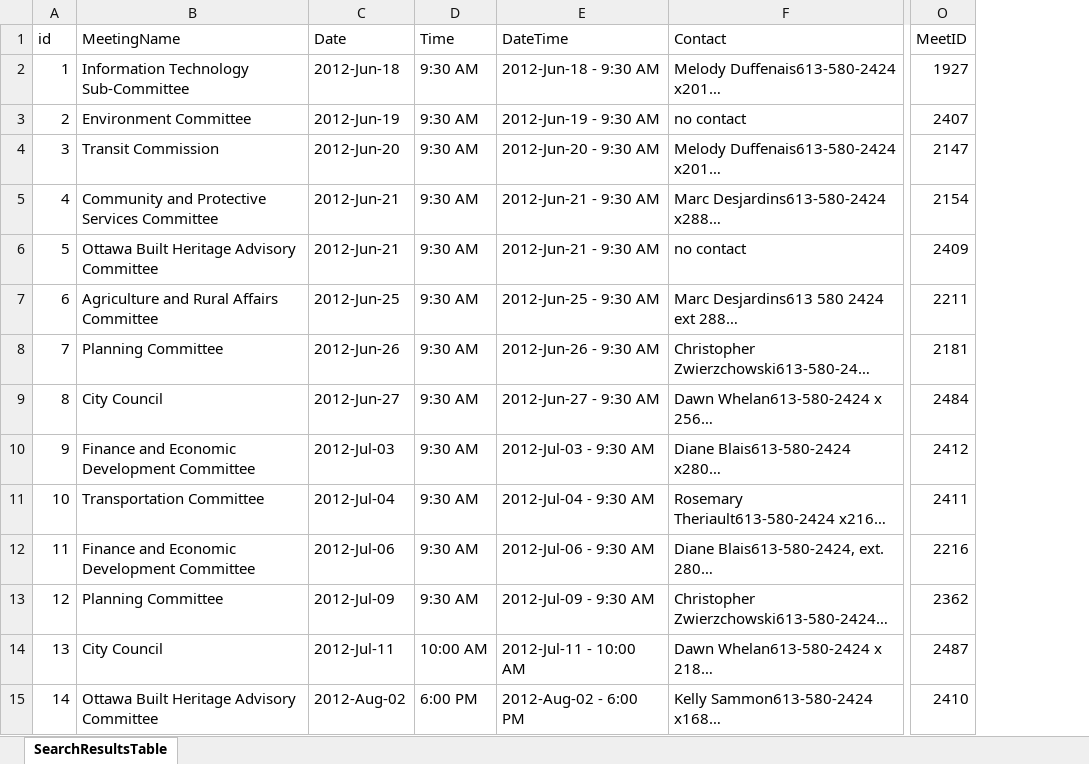
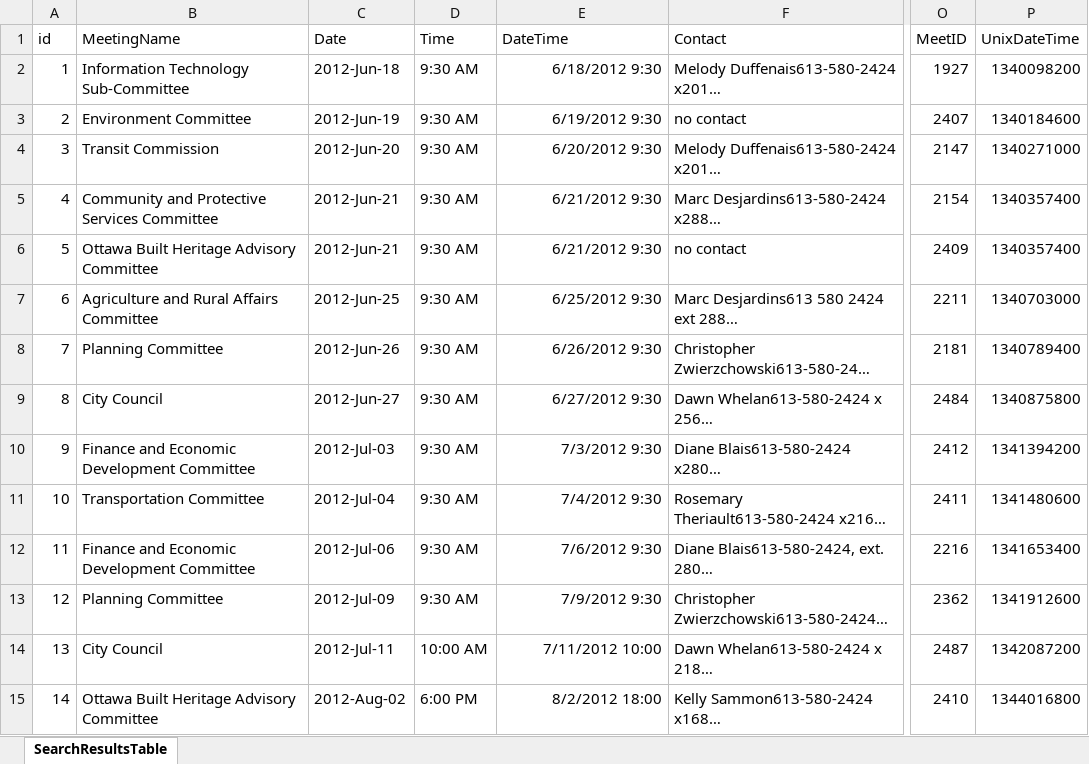
Before and after one commit to StephenOTT/OttawaSIREScrape, an Excel workbook: Excel File Manual Tests/SearchResultsTable.xlsx, sheet SearchResultsTable, drawn as a sheet; only a part is shown, gaps mark what is left out; long unchanged cells end in …; values as stored, in another font and other column widths than the file's, no borders; the diff covers the shown part only; the diff names each change by its address in the sheet, - before the commit and + after, or states it on an @@ line.

Commit message:
Updated with UnixDateTime Column

```diff
--- a/Excel File Manual Tests/SearchResultsTable.xlsx (sheet SearchResultsTable)
+++ b/Excel File Manual Tests/SearchResultsTable.xlsx (sheet SearchResultsTable)
+column P (UnixDateTime), rows 2-15: 1340098200 | 1340184600 | 1340271000 | 1340357400 | 1340357400 | 1340703000 | 1340789400 | 1340875800 | 1341394200 | 1341480600 | 1341653400 | 1341912600 | 1342087200 | 1344016800
-E2 (DateTime): 2012-Jun-18 - 9:30 AM
+E2 (DateTime): 6/18/2012 9:30
-E3 (DateTime): 2012-Jun-19 - 9:30 AM
+E3 (DateTime): 6/19/2012 9:30
-E4 (DateTime): 2012-Jun-20 - 9:30 AM
+E4 (DateTime): 6/20/2012 9:30
-E5:E6 (DateTime): 2012-Jun-21 - 9:30 AM
+E5:E6 (DateTime): 6/21/2012 9:30
-E7 (DateTime): 2012-Jun-25 - 9:30 AM
+E7 (DateTime): 6/25/2012 9:30
-E8 (DateTime): 2012-Jun-26 - 9:30 AM
+E8 (DateTime): 6/26/2012 9:30
-E9 (DateTime): 2012-Jun-27 - 9:30 AM
+E9 (DateTime): 6/27/2012 9:30
-E10 (DateTime): 2012-Jul-03 - 9:30 AM
+E10 (DateTime): 7/3/2012 9:30
-E11 (DateTime): 2012-Jul-04 - 9:30 AM
+E11 (DateTime): 7/4/2012 9:30
-E12 (DateTime): 2012-Jul-06 - 9:30 AM
+E12 (DateTime): 7/6/2012 9:30
-E13 (DateTime): 2012-Jul-09 - 9:30 AM
+E13 (DateTime): 7/9/2012 9:30
-E14 (DateTime): 2012-Jul-11 - 10:00 AM
+E14 (DateTime): 7/11/2012 10:00
-E15 (DateTime): 2012-Aug-02 - 6:00 PM
+E15 (DateTime): 8/2/2012 18:00
```
Also changed, not shown: 72 edited cells elsewhere in this sheet.
